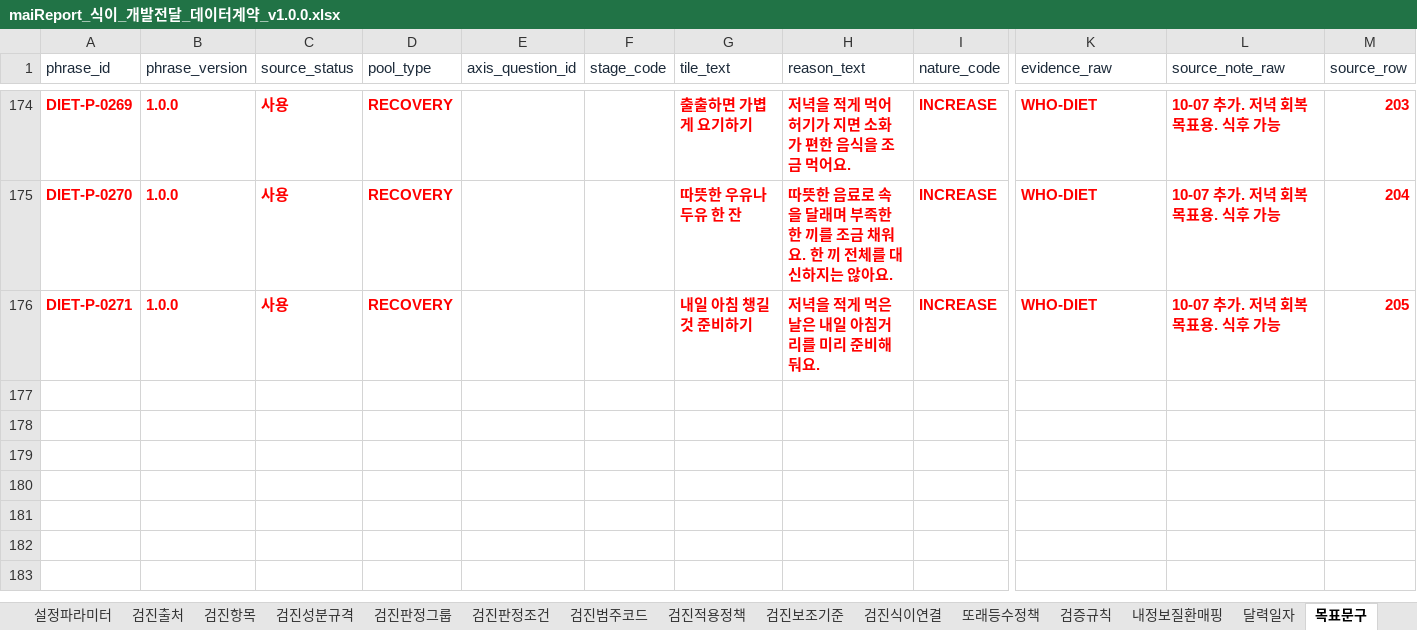
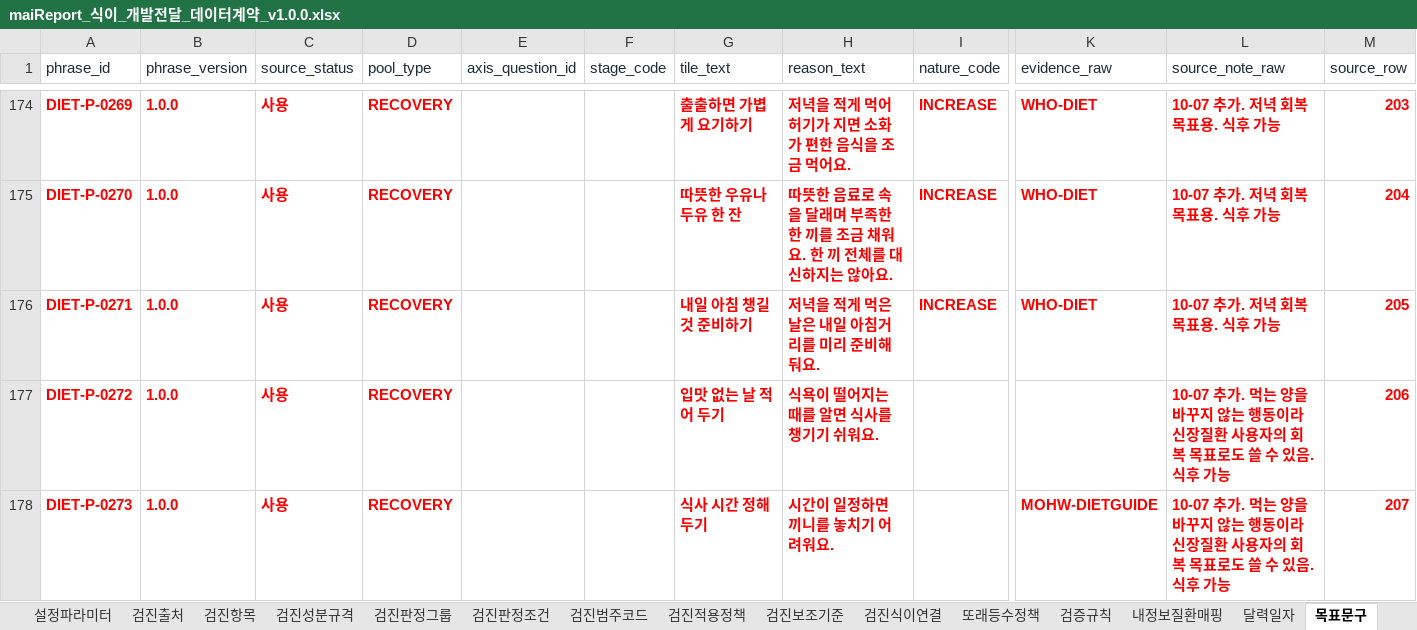
Before and after one commit to srleeinkorea/Project_maiReport, an Excel workbook: outputs/mai-report-policy/식이/maiReport_식이_개발전달_데이터계약_v1.0.0.xlsx, sheet 목표문구, drawn as a sheet; only a part is shown, gaps mark what is left out; values as stored, in another font and other column widths than the file's, no borders; table styles not drawn; rows hold the shown columns only; the diff names each change by its address in the sheet, - before the commit and + after, or states it on an @@ line.

```diff
--- a/outputs/mai-report-policy/식이/maiReport_식이_개발전달_데이터계약_v1.0.0.xlsx (sheet 목표문구)
+++ b/outputs/mai-report-policy/식이/maiReport_식이_개발전달_데이터계약_v1.0.0.xlsx (sheet 목표문구)
+row 177: DIET-P-0272 | 1.0.0 | 사용 | RECOVERY |  |  | 입맛 없는 날 적어 두기 | 식욕이 떨어지는 때를 알면 식사를 챙기기 쉬워요. |  |  | 10-07 추가. 먹는 양을 바꾸지 않는 행동이라 신장질환 사용자의 회복 목표로도 쓸 수 있음. 식후 가능 | 206
+row 178: DIET-P-0273 | 1.0.0 | 사용 | RECOVERY |  |  | 식사 시간 정해 두기 | 시간이 일정하면 끼니를 놓치기 어려워요. |  | MOHW-DIETGUIDE | 10-07 추가. 먹는 양을 바꾸지 않는 행동이라 신장질환 사용자의 회복 목표로도 쓸 수 있음. 식후 가능 | 207
```
Also changed, not shown: sheet 노출조건, sheet 안내, sheet 구현기준, outputs/mai-report-policy/식이/maiReport_식이_문구세트_의학검수_v1.0.0.xlsx, outputs/mai-report-policy/식이/maiReport_식이_참조설정데이터_v1.0.0.xlsx, 3 other files.
